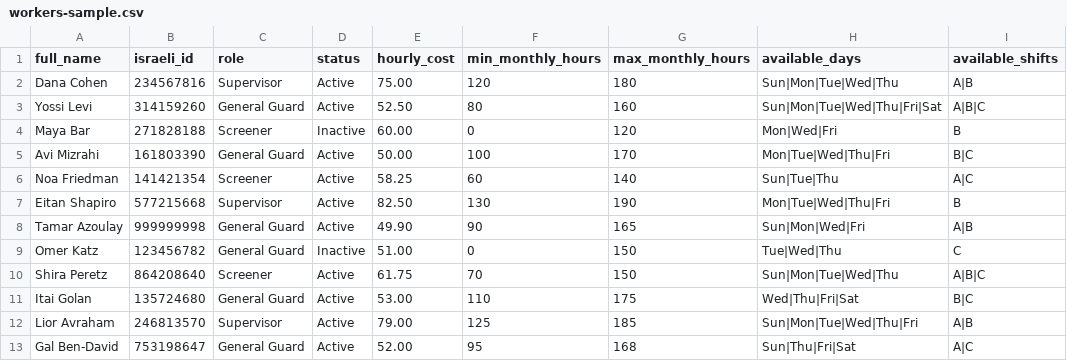
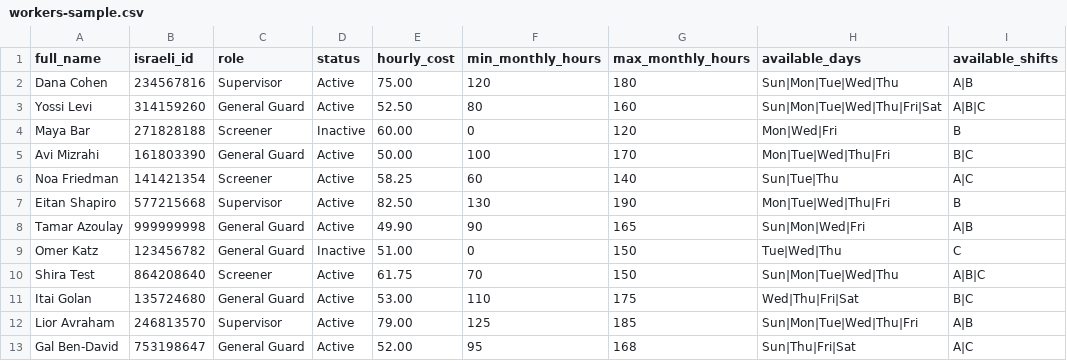
Before and after one commit to tomerk7/Rostering-System, a CSV file: server/database/data/workers-sample.csv, drawn as a sheet.

```diff
--- a/server/database/data/workers-sample.csv
+++ b/server/database/data/workers-sample.csv
@@ -9,3 +9,3 @@ Tamar Azoulay,999999998,General Guard,Active,49.90,90,165,Sun|Mon|Wed|Fri,A|B
 Omer Katz,123456782,General Guard,Inactive,51.00,0,150,Tue|Wed|Thu,C
-Shira Peretz,864208640,Screener,Active,61.75,70,150,Sun|Mon|Tue|Wed|Thu,A|B|C
+Shira Test,864208640,Screener,Active,61.75,70,150,Sun|Mon|Tue|Wed|Thu,A|B|C
 Itai Golan,135724680,General Guard,Active,53.00,110,175,Wed|Thu|Fri|Sat,B|C
```
Also changed, not shown: 7 other files.
